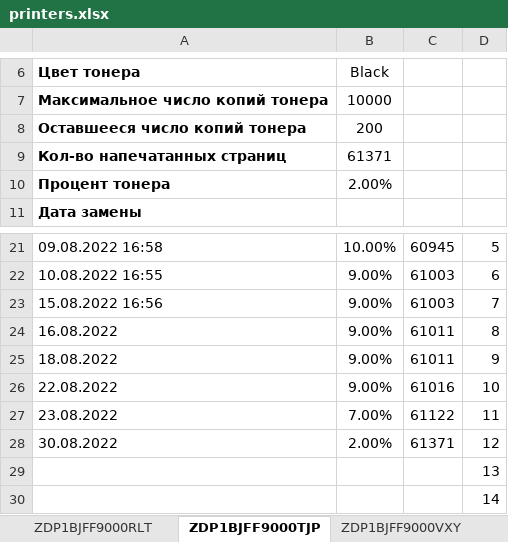
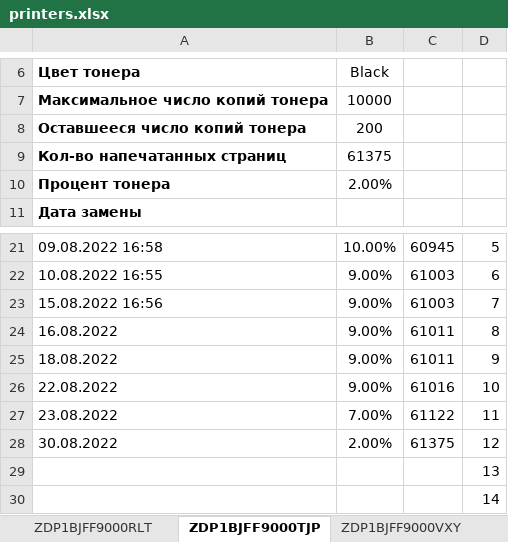
Before and after one commit to FlameDanita/PrinterMonitoring, an Excel workbook: printers.xlsx, sheet ZDP1BJFF9000TJP, drawn as a sheet; only a part is shown, gaps mark what is left out; values as stored, in another font and other column widths than the file's, no borders; charts and pictures not drawn; the diff names each change by its address in the sheet, - before the commit and + after, or states it on an @@ line.

```diff
--- a/printers.xlsx (sheet ZDP1BJFF9000TJP)
+++ b/printers.xlsx (sheet ZDP1BJFF9000TJP)
-B9: 61371
+B9: 61375
-C28: 61371
+C28: 61375
```
Also changed, not shown: sheet MAIN, sheet ZDP1BJFF9000VXY, sheet ZDP1BJAF80005JJ, other sheet tabs, formulas that keep their value, charts or pictures, 2 other files.
